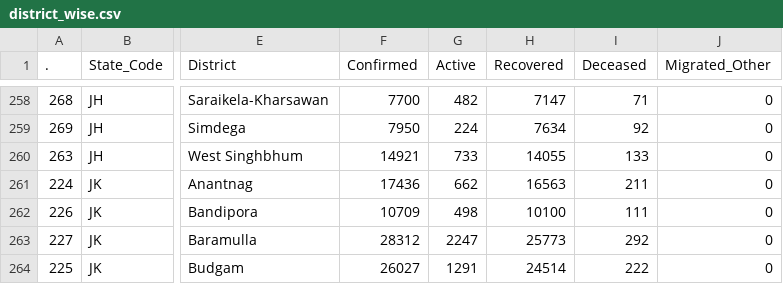
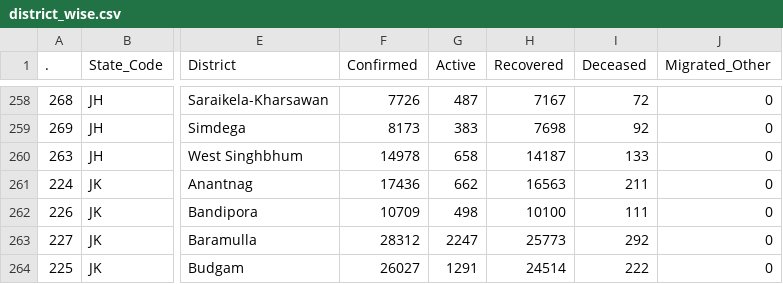
Before and after one commit to keshavashiya/covid19bharat_data, a CSV file: csv/latest/district_wise.csv, drawn as a sheet; only a part is shown, gaps mark what is left out; the diff covers the shown part only; the diff names each change by its address in the sheet, - before the commit and + after, or states it on an @@ line.

```diff
--- a/csv/latest/district_wise.csv
+++ b/csv/latest/district_wise.csv
-F258 (Confirmed): 7700
+F258 (Confirmed): 7726
-G258 (Active): 482
+G258 (Active): 487
-H258 (Recovered): 7147
+H258 (Recovered): 7167
-I258 (Deceased): 71
+I258 (Deceased): 72
-F259 (Confirmed): 7950
+F259 (Confirmed): 8173
-G259 (Active): 224
+G259 (Active): 383
-H259 (Recovered): 7634
+H259 (Recovered): 7698
-F260 (Confirmed): 14921
+F260 (Confirmed): 14978
-G260 (Active): 733
+G260 (Active): 658
-H260 (Recovered): 14055
+H260 (Recovered): 14187
```
Also changed, not shown: 61 edited cells elsewhere in this file.
